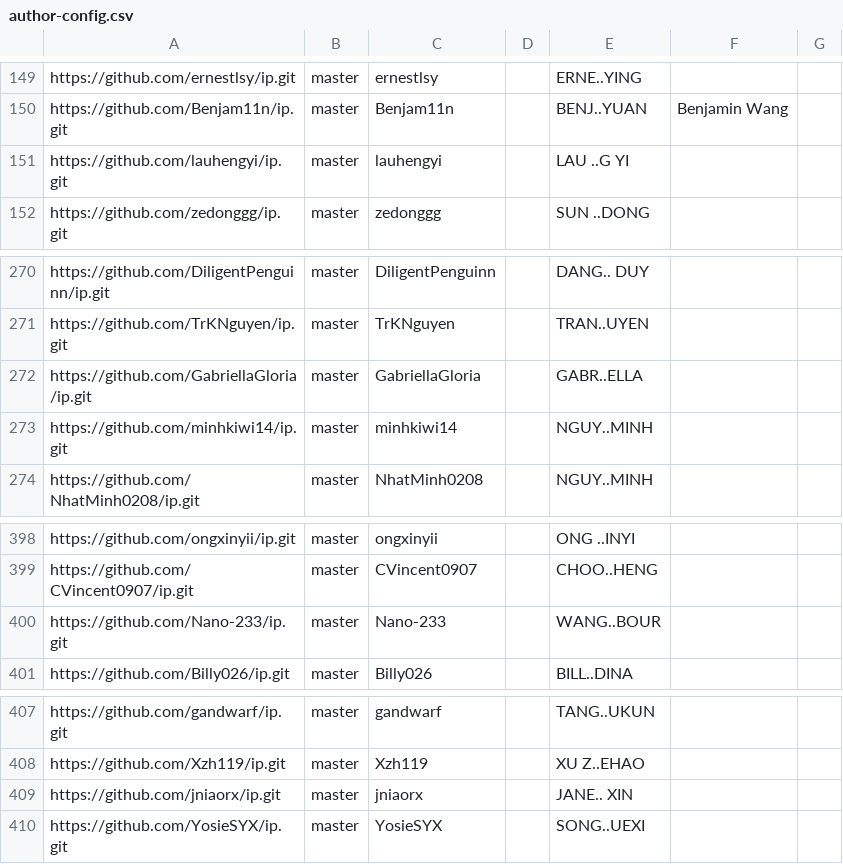
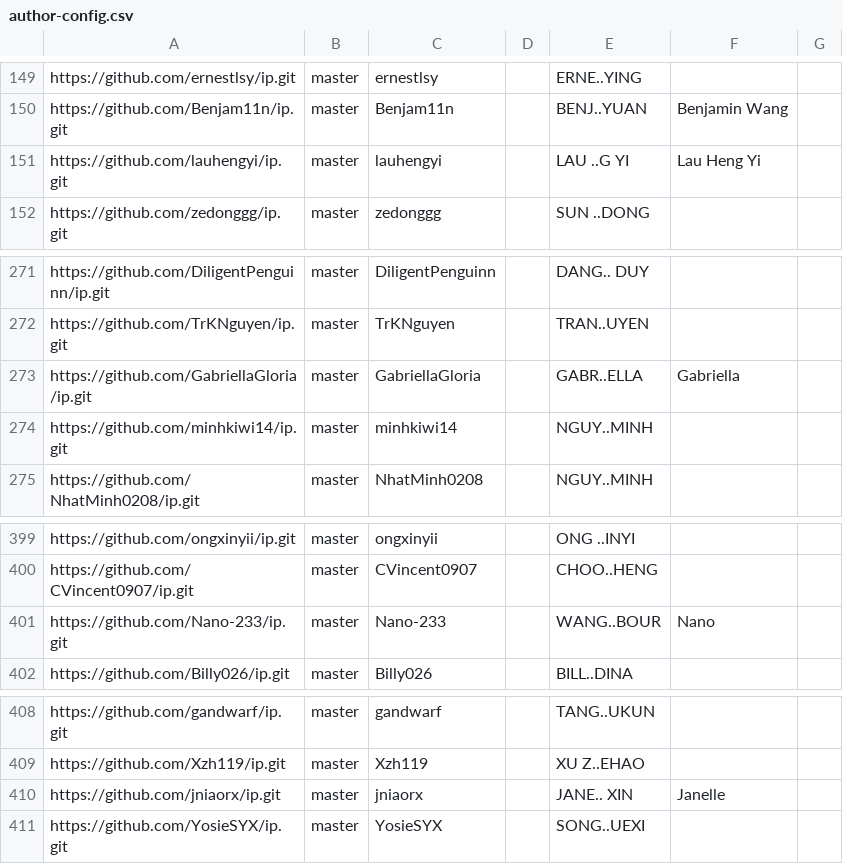
Before and after one commit to nus-cs2103-AY2425S2/ip-dashboard, a CSV file: configs/author-config.csv, drawn as a sheet; only a part is shown, gaps mark what is left out; the diff covers the shown part only.

```diff
--- a/configs/author-config.csv
+++ b/configs/author-config.csv
@@ -150,3 +150,3 @@ https://github.com/ernestlsy/ip.git,master,ernestlsy,,ERNE..YING,,
 https://github.com/Benjam11n/ip.git,master,Benjam11n,,BENJ..YUAN,Benjamin Wang,
-https://github.com/lauhengyi/ip.git,master,lauhengyi,,LAU ..G YI,,
+https://github.com/lauhengyi/ip.git,master,lauhengyi,,LAU ..G YI,Lau Heng Yi,
 https://github.com/zedonggg/ip.git,master,zedonggg,,SUN ..DONG,,
@@ -271,3 +272,3 @@ https://github.com/DiligentPenguinn/ip.git,master,DiligentPenguinn,,DANG.. DUY,,
 https://github.com/TrKNguyen/ip.git,master,TrKNguyen,,TRAN..UYEN,,
-https://github.com/GabriellaGloria/ip.git,master,GabriellaGloria,,GABR..ELLA,,
+https://github.com/GabriellaGloria/ip.git,master,GabriellaGloria,,GABR..ELLA,Gabriella,
 https://github.com/minhkiwi14/ip.git,master,minhkiwi14,,NGUY..MINH,,
@@ -399,3 +400,3 @@ https://github.com/ongxinyii/ip.git,master,ongxinyii,,ONG ..INYI,,
 https://github.com/CVincent0907/ip.git,master,CVincent0907,,CHOO..HENG,,
-https://github.com/Nano-233/ip.git,master,Nano-233,,WANG..BOUR,,
+https://github.com/Nano-233/ip.git,master,Nano-233,,WANG..BOUR,Nano,
 https://github.com/Billy026/ip.git,master,Billy026,,BILL..DINA,,
@@ -408,3 +409,3 @@ https://github.com/gandwarf/ip.git,master,gandwarf,,TANG..UKUN,,
 https://github.com/Xzh119/ip.git,master,Xzh119,,XU Z..EHAO,,
-https://github.com/jniaorx/ip.git,master,jniaorx,,JANE.. XIN,,
+https://github.com/jniaorx/ip.git,master,jniaorx,,JANE.. XIN,Janelle,
 https://github.com/YosieSYX/ip.git,master,YosieSYX,,SONG..UEXI,,
```
Also changed, not shown: 1 added row and 4 edited cells elsewhere in this file, configs/repo-config.csv.
